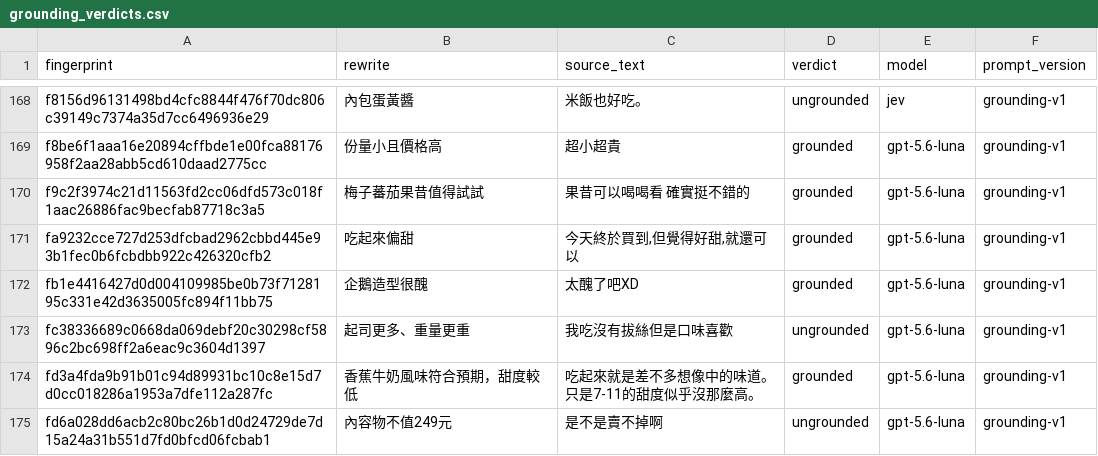
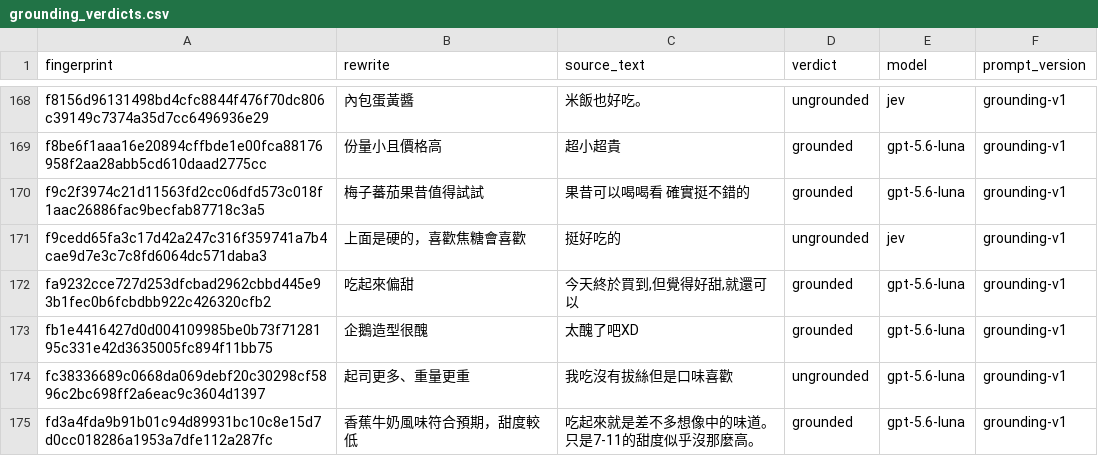
Before and after one commit to YuHsunWang/cvs-radar, a CSV file: data/labels/grounding_verdicts.csv, drawn as a sheet; only a part is shown, gaps mark what is left out; the shorter side is filled out with more unchanged rows; the diff names each change by its address in the sheet, - before the commit and + after, or states it on an @@ line.

```diff
--- a/data/labels/grounding_verdicts.csv
+++ b/data/labels/grounding_verdicts.csv
+row 171: f9cedd65fa3c17d42a247c316f359741a7b4cae9d7e3c7c8fd6064dc571daba3 | 上面是硬的，喜歡焦糖會喜歡 | 挺好吃的 | ungrounded | jev | grounding-v1
```
Also changed, not shown: data/labels/excerpt_labels.csv, data/labels/official_kcal.csv, 6 other files.
